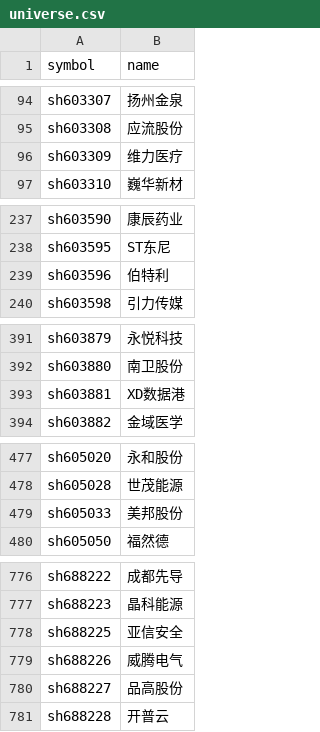
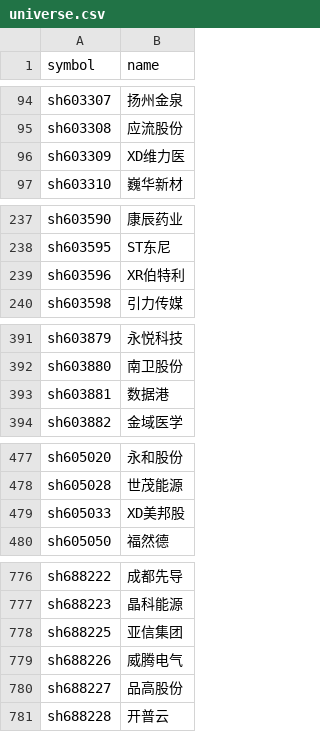
Before and after one commit to Jackjee1996/a-share-research, a CSV file: data/market/universe.csv, drawn as a sheet; only a part is shown, gaps mark what is left out; the diff covers the shown part only.

```diff
--- a/data/market/universe.csv
+++ b/data/market/universe.csv
@@ -95,3 +95,3 @@ sh603307,扬州金泉
 sh603308,应流股份
-sh603309,维力医疗
+sh603309,XD维力医
 sh603310,巍华新材
@@ -238,3 +238,3 @@ sh603590,康辰药业
 sh603595,ST东尼
-sh603596,伯特利
+sh603596,XR伯特利
 sh603598,引力传媒
@@ -392,3 +392,3 @@ sh603879,永悦科技
 sh603880,南卫股份
-sh603881,XD数据港
+sh603881,数据港
 sh603882,金域医学
@@ -478,3 +478,3 @@ sh605020,永和股份
 sh605028,世茂能源
-sh605033,美邦股份
+sh605033,XD美邦股
 sh605050,福然德
@@ -777,3 +777,3 @@ sh688222,成都先导
 sh688223,晶科能源
-sh688225,亚信安全
+sh688225,亚信集团
 sh688226,威腾电气
```
Also changed, not shown: 2 edited cells elsewhere in this file, data/market/latest_snapshot.csv, 2 other files.
